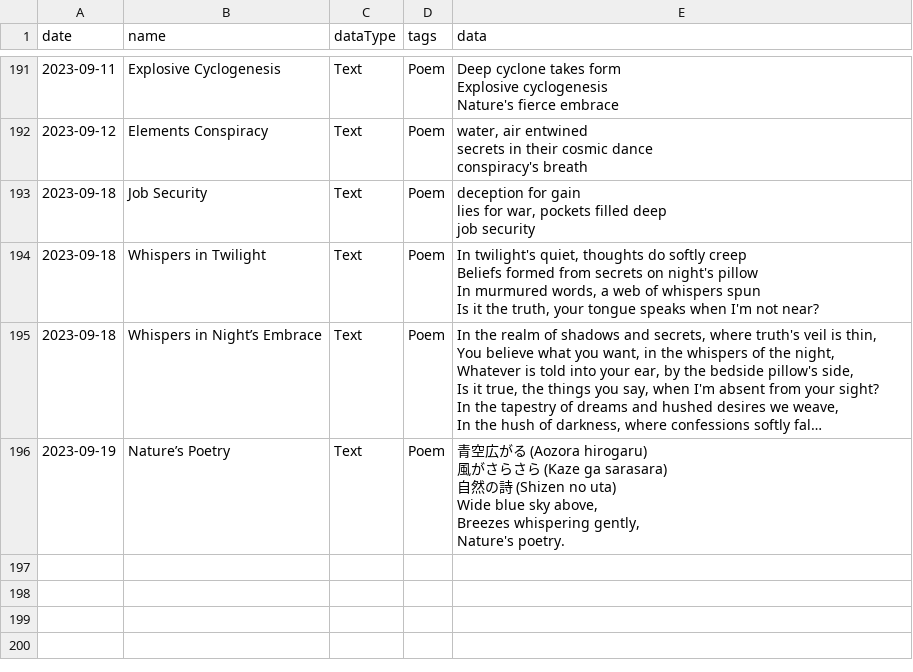
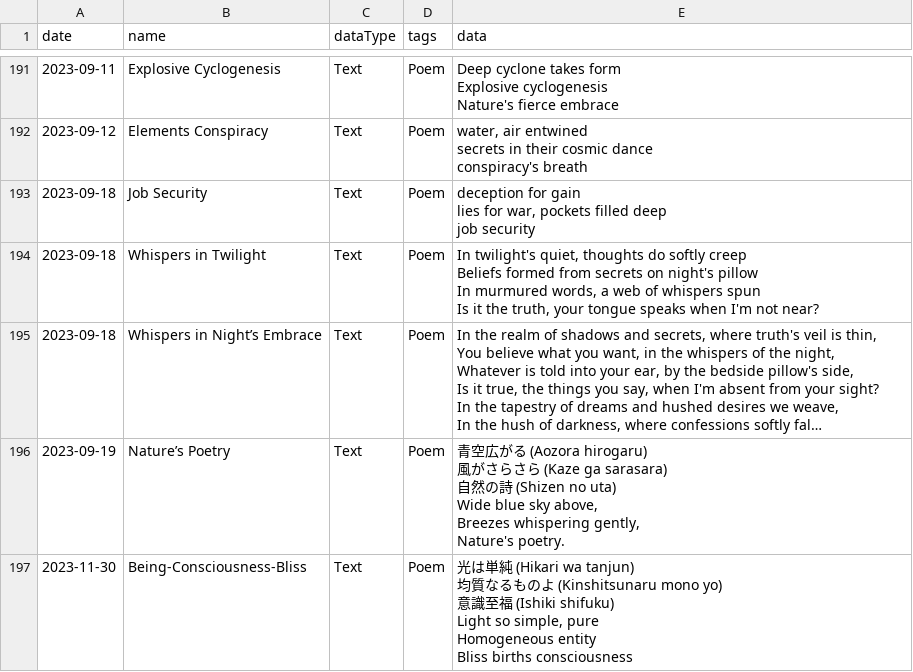
Before and after one commit to i-ght/chronicle.cybergenic.de, a CSV file: content.csv, drawn as a sheet; only a part is shown, gaps mark what is left out; long unchanged cells end in …; ↵ is a line break in a cell; the diff names each change by its address in the sheet, - before the commit and + after, or states it on an @@ line.

```diff
--- a/content.csv
+++ b/content.csv
+row 197: 2023-11-30 | Being-Consciousness-Bliss | Text | Poem | 光は単純 (Hikari wa tanjun) ↵ 均質なるものよ (Kinshitsunaru mono yo) ↵ 意識至福 (Ishiki shifuku) ↵ Light so simple, pure ↵ Homogeneous entity ↵ Bliss births consciousness
```
Also changed, not shown: 1 other file.
